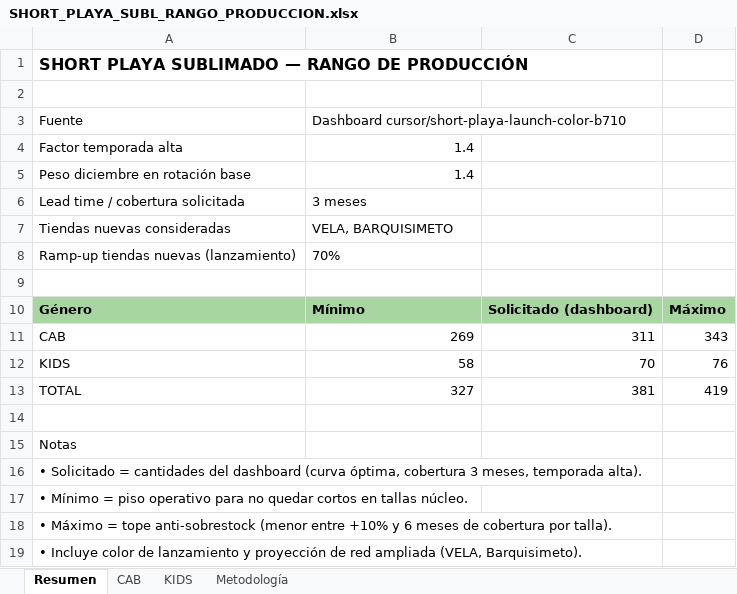
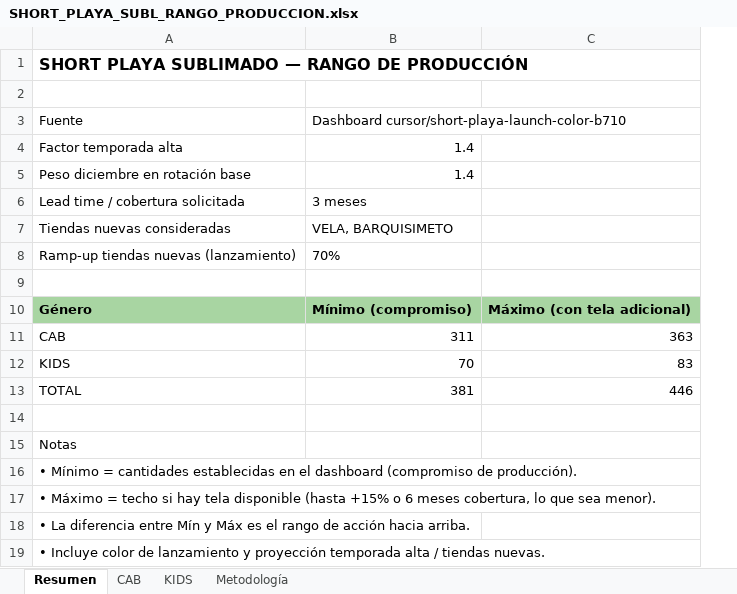
Before and after one commit to scm-svg/Data-Analyst, an Excel workbook: SHORT_PLAYA_SUBL_RANGO_PRODUCCION.xlsx, sheet Resumen, drawn as a sheet; values as stored, in another font and other column widths than the file's, no borders; removed rows and columns are numbered as before the commit, all else as after; the diff names each change by its address in the sheet, - before the commit and + after, or states it on an @@ line.

```diff
--- a/SHORT_PLAYA_SUBL_RANGO_PRODUCCION.xlsx (sheet Resumen)
+++ b/SHORT_PLAYA_SUBL_RANGO_PRODUCCION.xlsx (sheet Resumen)
-column C, rows 10-13: Solicitado (dashboard) | 311 | 70 | 381
-column D, rows 10-13: Máximo | 343 | 76 | 419
+column C, rows 10-13: Máximo (con tela adicional) | 363 | 83 | 446
-B10: Mínimo
+B10: Mínimo (compromiso)
-B11: 269
+B11: 311
-B12: 58
+B12: 70
-B13: 327
+B13: 381
-A16: • Solicitado = cantidades del dashboard (curva óptima, cobertura 3 meses, temporada alta).
+A16: • Mínimo = cantidades establecidas en el dashboard (compromiso de producción).
-A17: • Mínimo = piso operativo para no quedar cortos en tallas núcleo.
+A17: • Máximo = techo si hay tela disponible (hasta +15% o 6 meses cobertura, lo que sea menor).
-A18: • Máximo = tope anti-sobrestock (menor entre +10% y 6 meses de cobertura por talla).
+A18: • La diferencia entre Mín y Máx es el rango de acción hacia arriba.
-A19: …y proyección de red ampliada (VELA, Barquisimeto).
+A19: …y proyección temporada alta / tiendas nuevas.
```
Also changed, not shown: sheet KIDS, sheet CAB, sheet Metodología, 1 other file.
